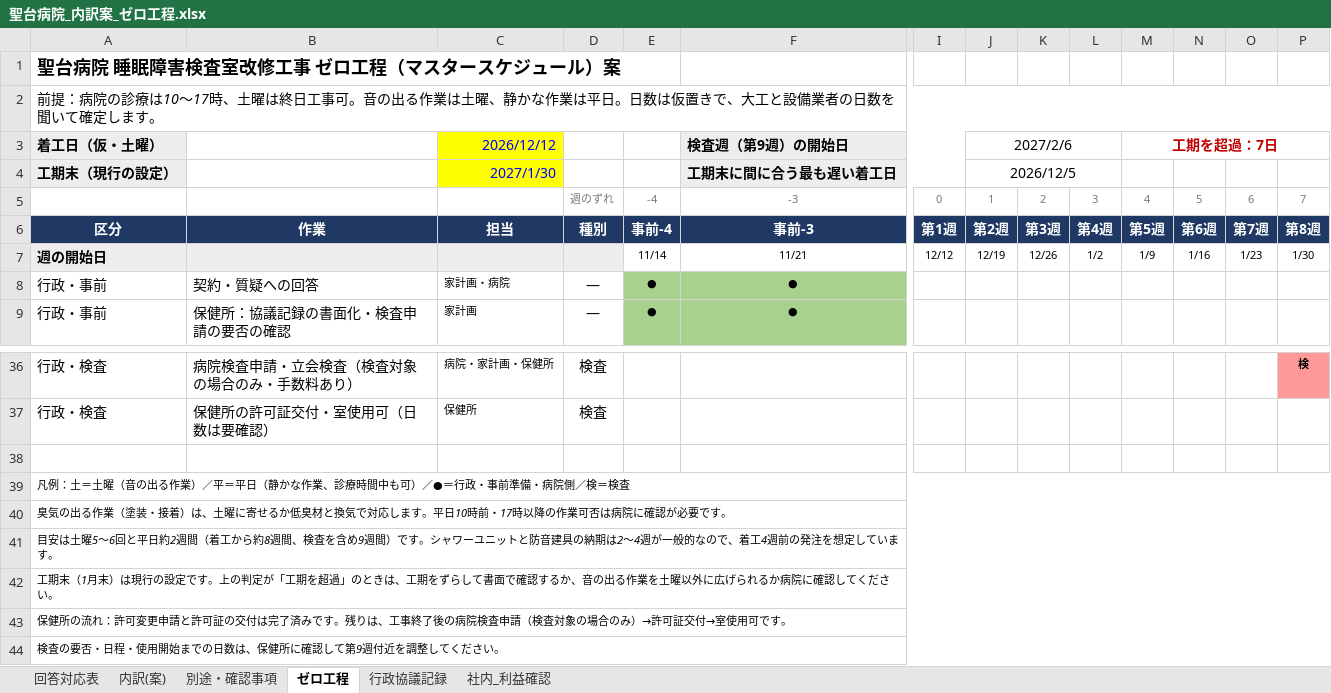
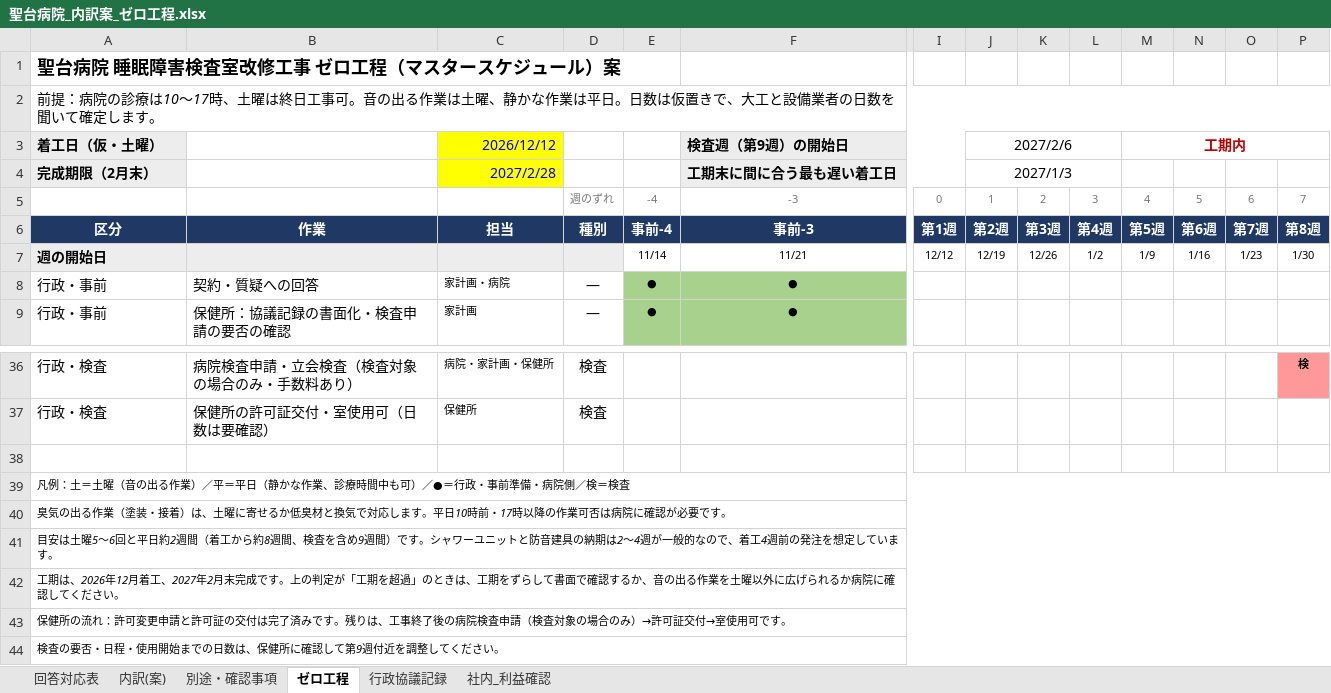
Before and after one commit to nishi24310/tenken, an Excel workbook: 聖台病院_内訳案_ゼロ工程.xlsx, sheet ゼロ工程, drawn as a sheet; only a part is shown, gaps mark what is left out; values as stored, in another font and other column widths than the file's, no borders; removed rows and columns are numbered as before the commit, all else as after; rows hold the shown columns only; the diff names each change by its address in the sheet, - before the commit and + after, or states it on an @@ line.

```diff
--- a/聖台病院_内訳案_ゼロ工程.xlsx (sheet ゼロ工程)
+++ b/聖台病院_内訳案_ゼロ工程.xlsx (sheet ゼロ工程)
-M3: 工期を超過：7日
+M3: 工期内
-row 4: 工期末（現行の設定） |  | 2027/1/30 |  |  | 工期末に間に合う最も遅い着工日 |  | 2026/12/5
+row 4: 完成期限（2月末） |  | 2027/2/28 |  |  | 工期末に間に合う最も遅い着工日 |  | 2027/1/3
-A42 (着工日（仮・土曜）): 工期末（1月末）は現行の設定です。上…
+A42 (着工日（仮・土曜）): 工期は、2026年12月着工、2027年2月末完成です。上…
```
Also changed, not shown: sheet 内訳(案), sheet 別途・確認事項, 1 other file.
